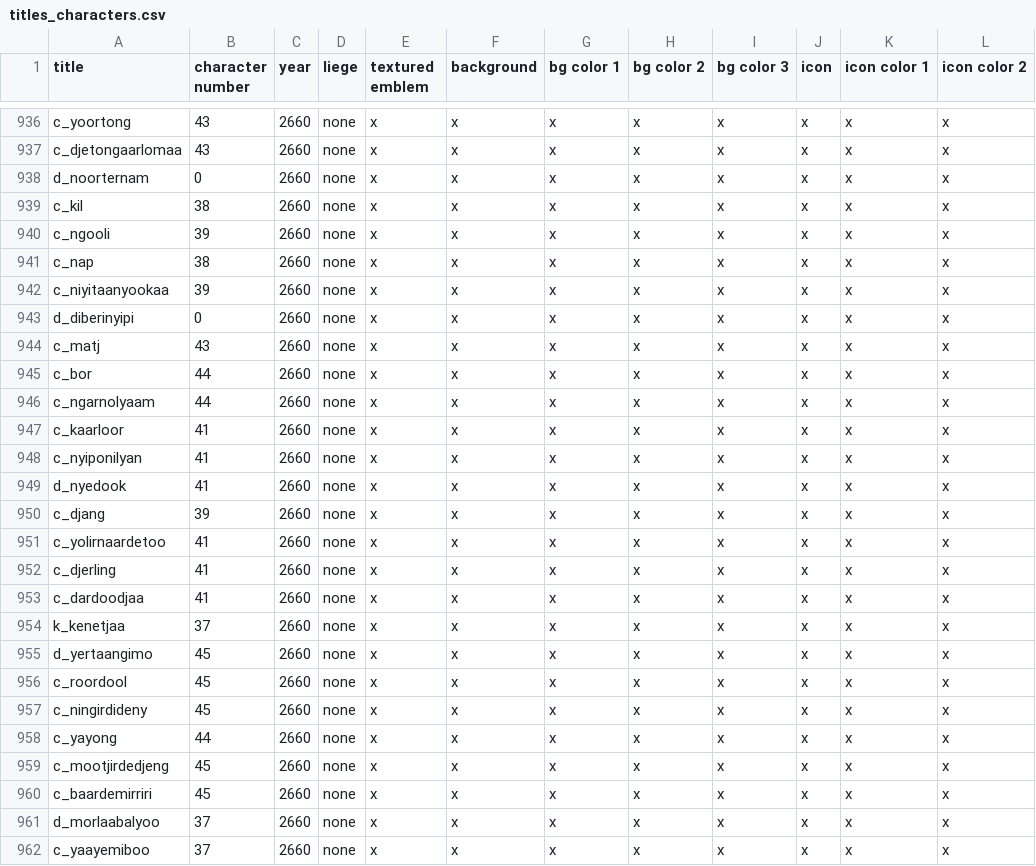
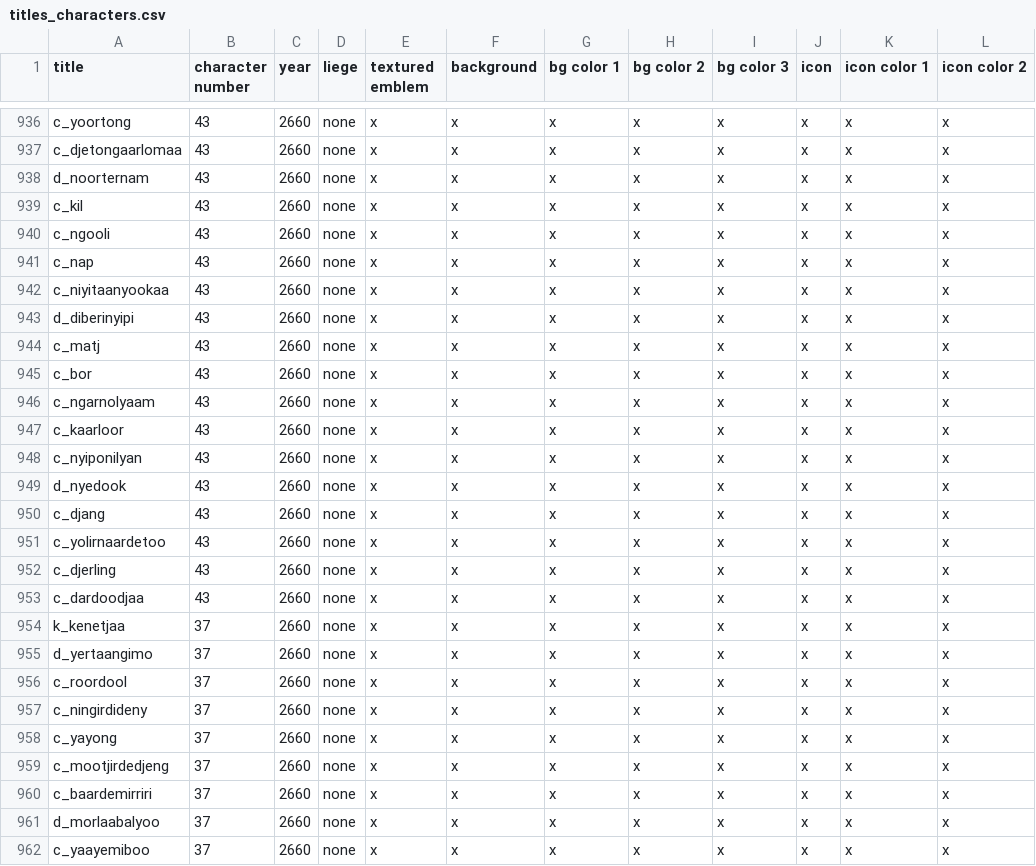
Before and after one commit to louispersonal/CKIIIModdingTools, a CSV file: titles_characters.csv, drawn as a sheet; only a part is shown, gaps mark what is left out; the diff covers the shown part only; the diff names each change by its address in the sheet, - before the commit and + after, or states it on an @@ line.

Commit message:
Fixed minor bug in title creation function

```diff
--- a/titles_characters.csv
+++ b/titles_characters.csv
-B938 (character number): 0
+B938 (character number): 43
-B939 (character number): 38
+B939 (character number): 43
-B940 (character number): 39
+B940 (character number): 43
-B941 (character number): 38
+B941 (character number): 43
-B942 (character number): 39
+B942 (character number): 43
-B943 (character number): 0
+B943 (character number): 43
-B945:B946 (character number): 44
+B945:B946 (character number): 43
-B947:B949 (character number): 41
+B947:B949 (character number): 43
-B950 (character number): 39
+B950 (character number): 43
-B951:B953 (character number): 41
+B951:B953 (character number): 43
-B955:B957 (character number): 45
+B955:B957 (character number): 37
-B958 (character number): 44
+B958 (character number): 37
-B959:B960 (character number): 45
+B959:B960 (character number): 37
```
Also changed, not shown: 48 edited cells elsewhere in this file, 3 other files.
